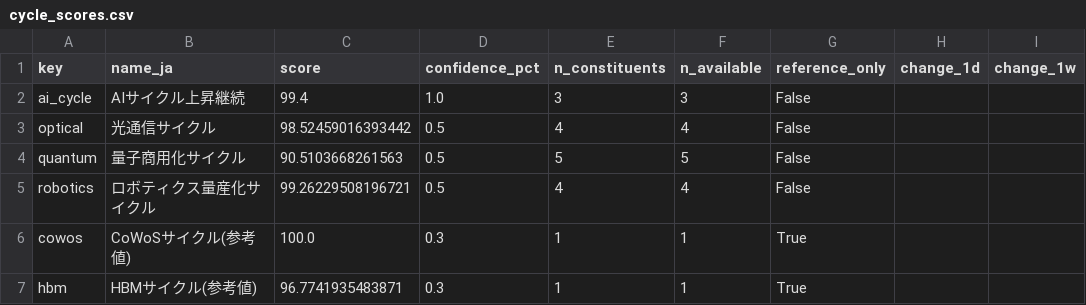
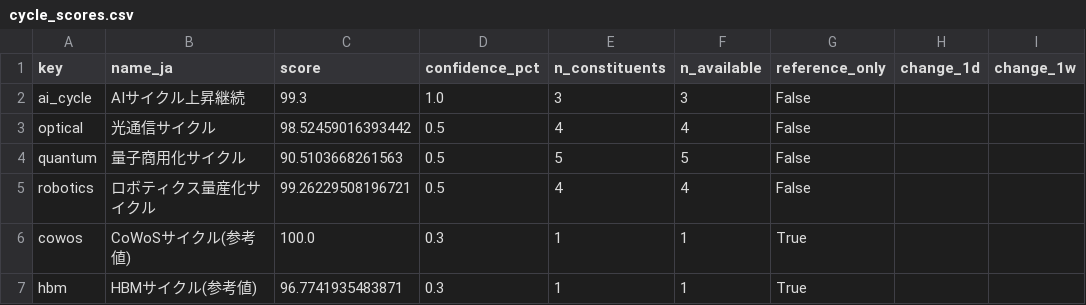
Before and after one commit to daisei0810-sudo/kabu-shihyo, a CSV file: outputs/cycle_scores.csv, drawn as a sheet; only a part is shown; the diff names each change by its address in the sheet, - before the commit and + after, or states it on an @@ line.

```diff
--- a/outputs/cycle_scores.csv
+++ b/outputs/cycle_scores.csv
-C2 (score): 99.4
+C2 (score): 99.3
```
Also changed, not shown: outputs/collapse_watch.csv, outputs/indicator_scorecard.csv, 49 other files.
